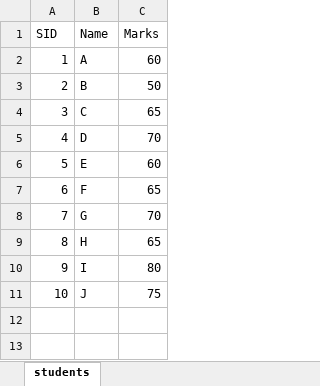
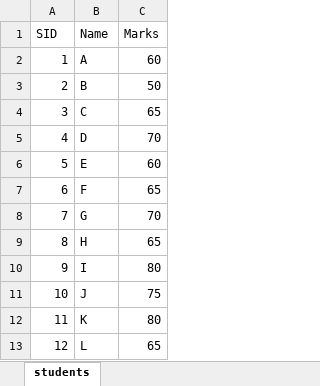
Before and after one commit to 7-SRK/Hibernate, an Excel workbook: students.xlsx, sheet students, drawn as a sheet; values as stored, in another font and other column widths than the file's, no borders; charts and pictures not drawn; the diff names each change by its address in the sheet, - before the commit and + after, or states it on an @@ line.

Commit message:
ExcelToDb

```diff
--- a/students.xlsx (sheet students)
+++ b/students.xlsx (sheet students)
+row 12: 11 | K | 80
+row 13: 12 | L | 65
```
Also changed, not shown: 3 other files.
